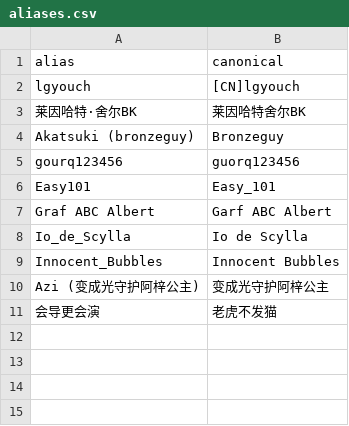
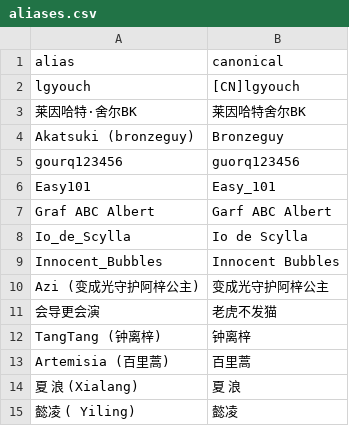
Before and after one commit to guorq123456/test1, a CSV file: kards_bt/data/aliases.csv, drawn as a sheet.

```diff
--- a/kards_bt/data/aliases.csv
+++ b/kards_bt/data/aliases.csv
@@ -11 +11,5 @@ Azi (变成光守护阿梓公主),变成光守护阿梓公主
 会导更会演,老虎不发猫
+TangTang (钟离梓),钟离梓
+Artemisia (百里蒿),百里蒿
+夏 浪 (Xialang),夏 浪
+懿凌 ( Yiling),懿凌
```
Also changed, not shown: 1 other file.
